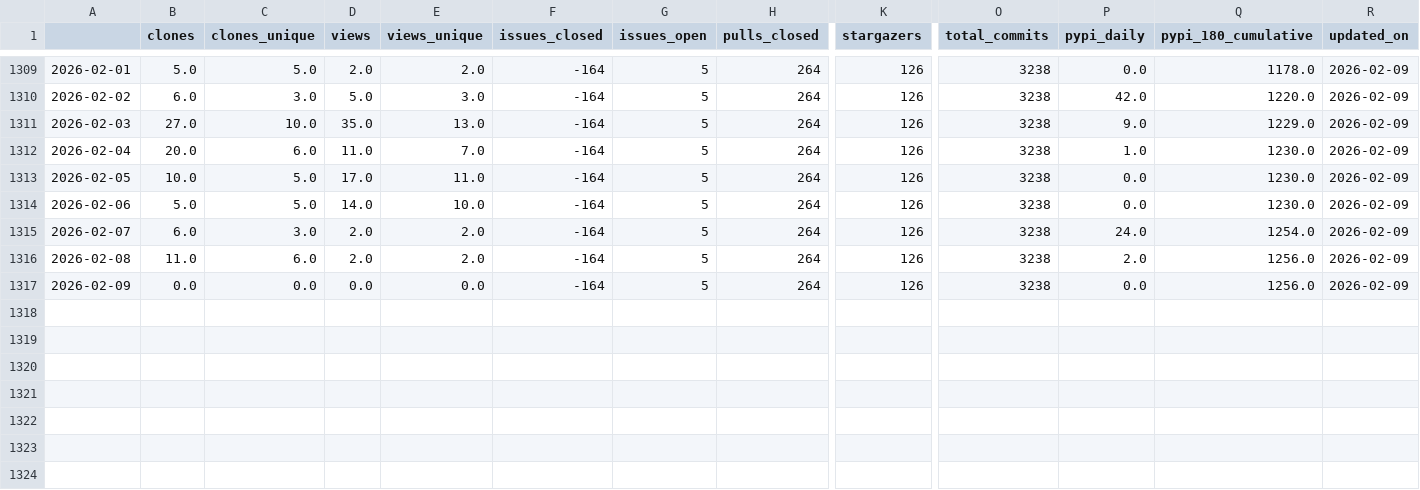
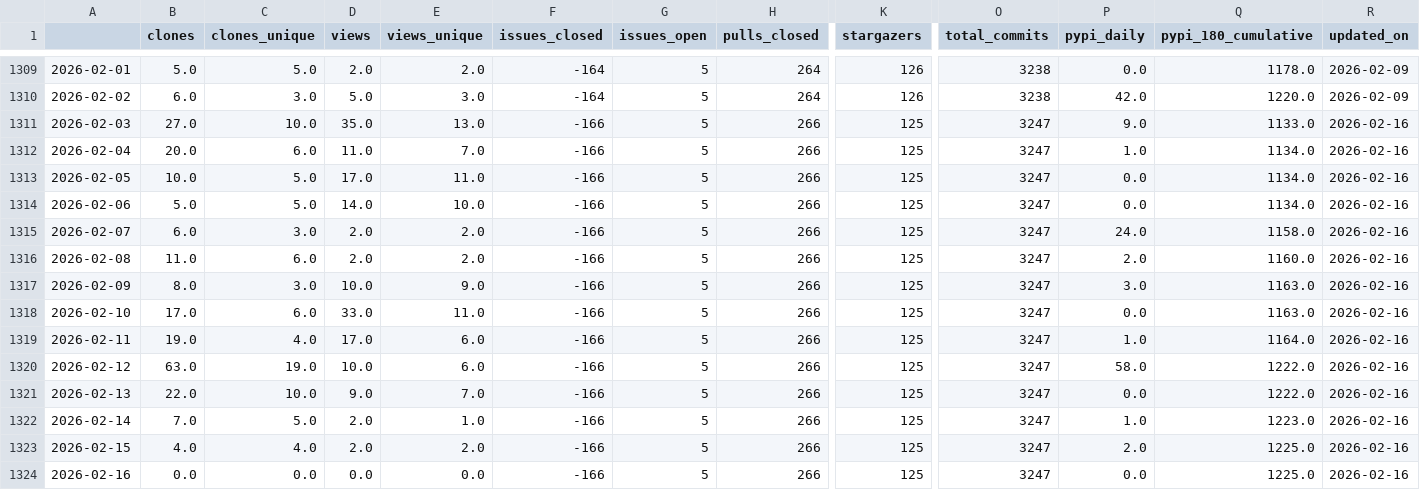
Before and after one commit to malihass/osos, a CSV file: data/sup3r.csv, drawn as a sheet; only a part is shown, gaps mark what is left out; rows hold the shown columns only; the diff names each change by its address in the sheet, - before the commit and + after, or states it on an @@ line.

Commit message:
update osos data and plots

```diff
--- a/data/sup3r.csv
+++ b/data/sup3r.csv
-F1311:F1317 (issues_closed): -164
+F1311:F1317 (issues_closed): -166
-H1311:H1317 (pulls_closed): 264
+H1311:H1317 (pulls_closed): 266
-K1311:K1317 (stargazers): 126
+K1311:K1317 (stargazers): 125
-O1311:O1317 (total_commits): 3238
+O1311:O1317 (total_commits): 3247
-Q1311 (pypi_180_cumulative): 1229.0
+Q1311 (pypi_180_cumulative): 1133.0
-R1311:R1317 (updated_on): 2026-02-09
+R1311:R1317 (updated_on): 2026-02-16
-Q1312:Q1314 (pypi_180_cumulative): 1230.0
+Q1312:Q1314 (pypi_180_cumulative): 1134.0
-Q1315 (pypi_180_cumulative): 1254.0
+Q1315 (pypi_180_cumulative): 1158.0
-Q1316 (pypi_180_cumulative): 1256.0
+Q1316 (pypi_180_cumulative): 1160.0
-B1317 (clones): 0.0
+B1317 (clones): 8.0
-C1317 (clones_unique): 0.0
+C1317 (clones_unique): 3.0
-D1317 (views): 0.0
+D1317 (views): 10.0
-E1317 (views_unique): 0.0
+E1317 (views_unique): 9.0
-P1317 (pypi_daily): 0.0
+P1317 (pypi_daily): 3.0
-Q1317 (pypi_180_cumulative): 1256.0
+Q1317 (pypi_180_cumulative): 1163.0
+row 1318: 2026-02-10 | 17.0 | 6.0 | 33.0 | 11.0 | -166 | 5 | 266 | 125 | 3247 | 0.0 | 1163.0 | 2026-02-16
+row 1319: 2026-02-11 | 19.0 | 4.0 | 17.0 | 6.0 | -166 | 5 | 266 | 125 | 3247 | 1.0 | 1164.0 | 2026-02-16
+row 1320: 2026-02-12 | 63.0 | 19.0 | 10.0 | 6.0 | -166 | 5 | 266 | 125 | 3247 | 58.0 | 1222.0 | 2026-02-16
+row 1321: 2026-02-13 | 22.0 | 10.0 | 9.0 | 7.0 | -166 | 5 | 266 | 125 | 3247 | 0.0 | 1222.0 | 2026-02-16
+row 1322: 2026-02-14 | 7.0 | 5.0 | 2.0 | 1.0 | -166 | 5 | 266 | 125 | 3247 | 1.0 | 1223.0 | 2026-02-16
+row 1323: 2026-02-15 | 4.0 | 4.0 | 2.0 | 2.0 | -166 | 5 | 266 | 125 | 3247 | 2.0 | 1225.0 | 2026-02-16
+row 1324: 2026-02-16 | 0.0 | 0.0 | 0.0 | 0.0 | -166 | 5 | 266 | 125 | 3247 | 0.0 | 1225.0 | 2026-02-16
```
Also changed, not shown: data/bioreactordesign.csv, data/pelelmex.csv, 14 other files.
